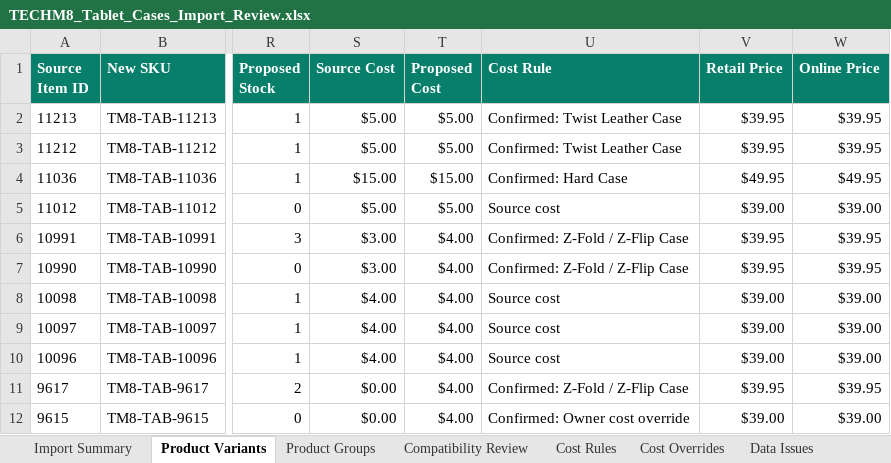
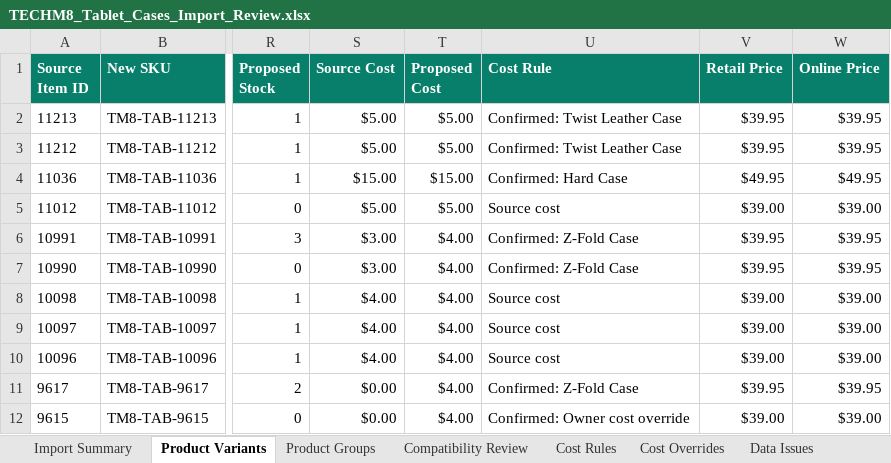
Before and after one commit to bowenmiao-tech/TECHM8-PRICE-LIST, an Excel workbook: outputs/product-catalog-rebuild/TECHM8_Tablet_Cases_Import_Review.xlsx, sheet Product Variants, drawn as a sheet; only a part is shown, gaps mark what is left out; values as stored, in another font and other column widths than the file's, no borders; conditional formats and table styles not drawn; the diff covers the shown part only; the diff names each change by its address in the sheet, - before the commit and + after, or states it on an @@ line.

```diff
--- a/outputs/product-catalog-rebuild/TECHM8_Tablet_Cases_Import_Review.xlsx (sheet Product Variants)
+++ b/outputs/product-catalog-rebuild/TECHM8_Tablet_Cases_Import_Review.xlsx (sheet Product Variants)
-U6:U7 (Cost Rule): Confirmed: Z-Fold / Z-Flip Case
+U6:U7 (Cost Rule): Confirmed: Z-Fold Case
-U11 (Cost Rule): Confirmed: Z-Fold / Z-Flip Case
+U11 (Cost Rule): Confirmed: Z-Fold Case
```
Also changed, not shown: 4 removed rows and 78 edited cells elsewhere in this sheet, sheet Removed Products, sheet Product Groups, sheet Import Summary, sheet Cost Rules, formulas that keep their value, outputs/product-catalog-rebuild/TECHM8_Tablet_Cases_Missing_Costs_Remaining.xlsx, 23 other files.
